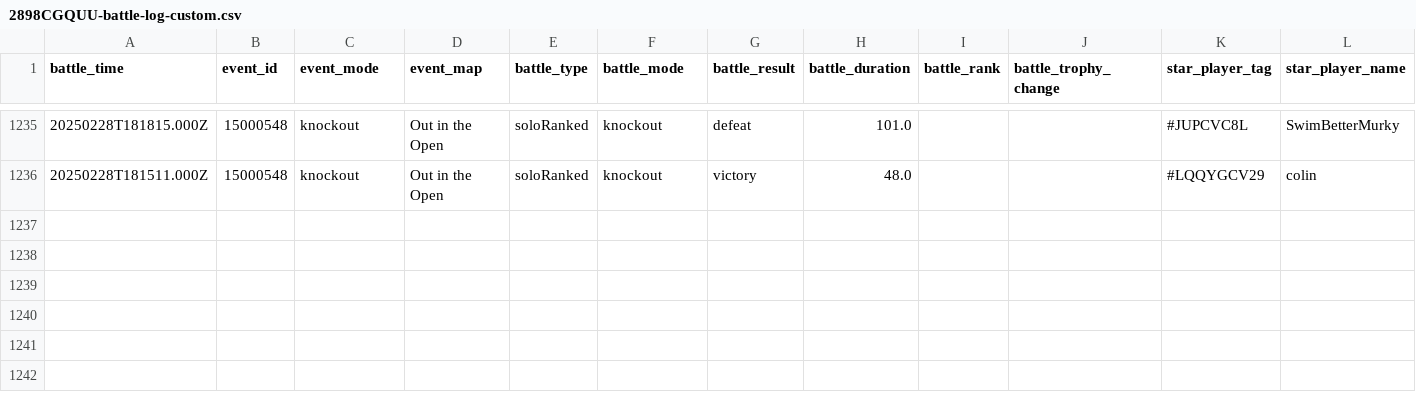
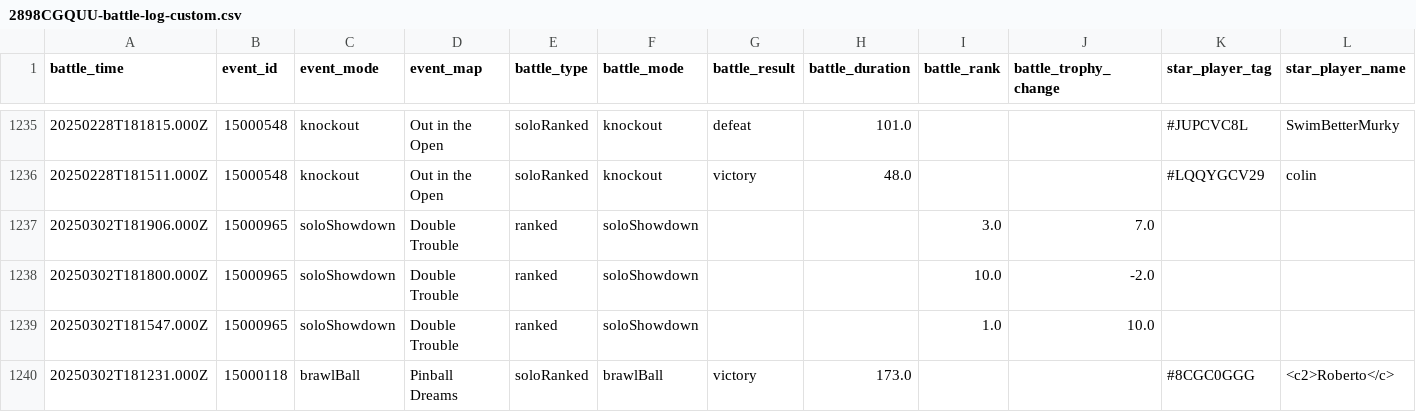
Before and after one commit to connorli18/brawl-stats, a CSV file: created-logs-per-player/2898CGQUU-battle-log-custom.csv, drawn as a sheet; only a part is shown, gaps mark what is left out; rows hold the shown columns only; the diff names each change by its address in the sheet, - before the commit and + after, or states it on an @@ line.

```diff
--- a/created-logs-per-player/2898CGQUU-battle-log-custom.csv
+++ b/created-logs-per-player/2898CGQUU-battle-log-custom.csv
+row 1237: 20250302T181906.000Z | 15000965 | soloShowdown | Double Trouble | ranked | soloShowdown |  |  | 3.0 | 7.0
+row 1238: 20250302T181800.000Z | 15000965 | soloShowdown | Double Trouble | ranked | soloShowdown |  |  | 10.0 | -2.0
+row 1239: 20250302T181547.000Z | 15000965 | soloShowdown | Double Trouble | ranked | soloShowdown |  |  | 1.0 | 10.0
+row 1240: 20250302T181231.000Z | 15000118 | brawlBall | Pinball Dreams | soloRanked | brawlBall | victory | 173.0 |  |  | #8CGC0GGG | <c2>Roberto</c>
```
Also changed, not shown: created-logs-per-player/2LV0PLP8G-battle-log-custom.csv, created-logs-per-player/8JYJY298-battle-log-custom.csv, 25 other files.
